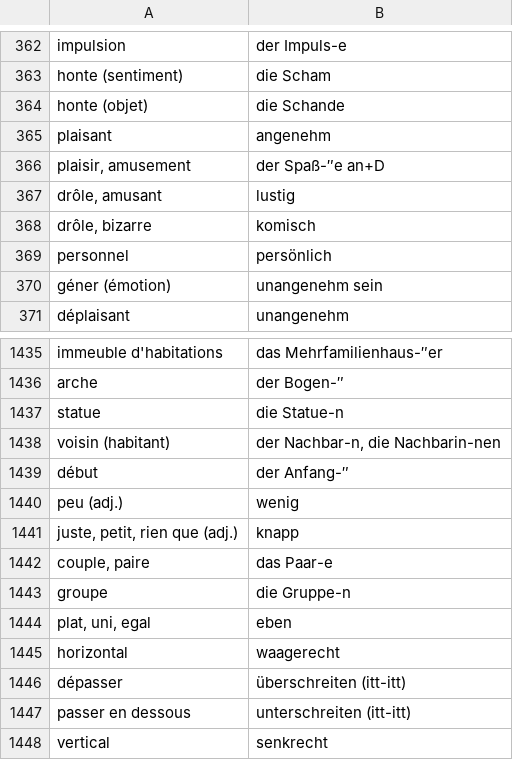
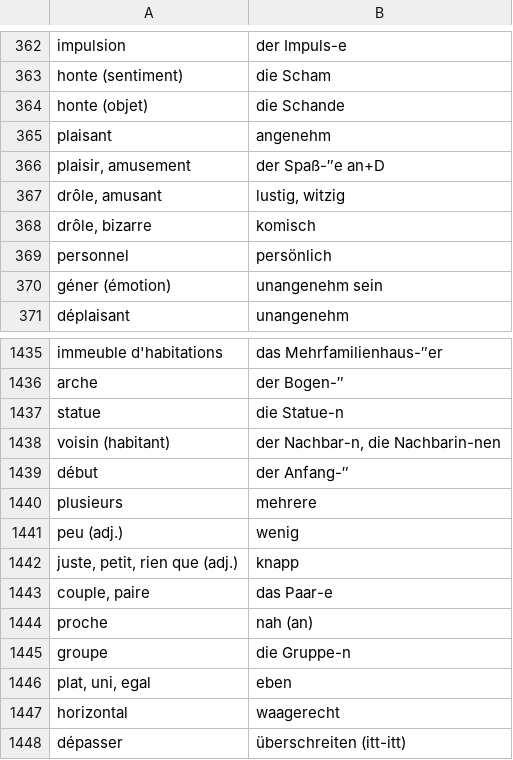
Before and after one commit to alexn11/anki-listes, a CSV file: B1.anki.csv, drawn as a sheet; only a part is shown, gaps mark what is left out; the shorter side is filled out with more unchanged rows.

```diff
--- a/B1.anki.csv
+++ b/B1.anki.csv
@@ -366,3 +366,3 @@ plaisant;angenehm
 plaisir, amusement;der Spaß-″e an+D
-drôle, amusant;lustig
+drôle, amusant;lustig, witzig
 drôle, bizarre;komisch
@@ -1439,2 +1439,3 @@ voisin (habitant);der Nachbar-n, die Nachbarin-nen
 début;der Anfang-″
+plusieurs;mehrere
 peu (adj.);wenig
@@ -1442,2 +1443,3 @@ juste, petit, rien que (adj.);knapp
 couple, paire;das Paar-e
+proche;nah (an)
 groupe;die Gruppe-n
```
Also changed, not shown: worter-liste-decks.anki.csv.
